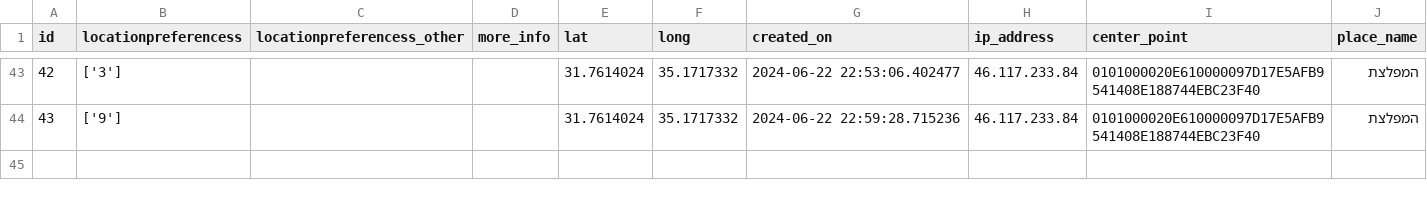
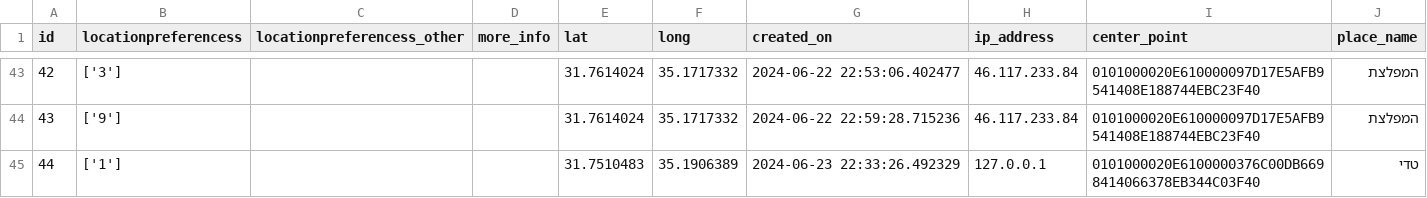
Before and after one commit to eyalc89/JRPreservation, a CSV file: Non_Resident.csv, drawn as a sheet; only a part is shown, gaps mark what is left out.

Commit message:
Add CSV file

```diff
--- a/Non_Resident.csv
+++ b/Non_Resident.csv
@@ -44 +44,2 @@ id,locationpreferencess,locationpreferencess_other,more_info,lat,long,created_on
 43,['9'],,,31.7614024,35.1717332,2024-06-22 22:59:28.715236,46.117.233.84,0101000020E610000097D17E5AFB9541408E188744EBC23F40,המפלצת
+44,['1'],,,31.7510483,35.1906389,2024-06-23 22:33:26.492329,127.0.0.1,0101000020E6100000376C00DB6698414066378EB344C03F40,טדי
```
